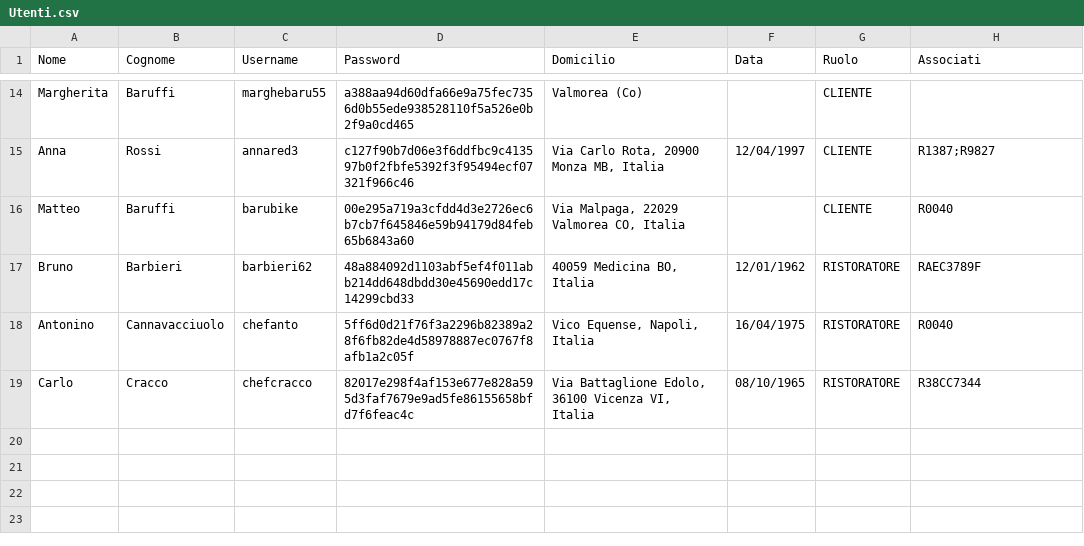
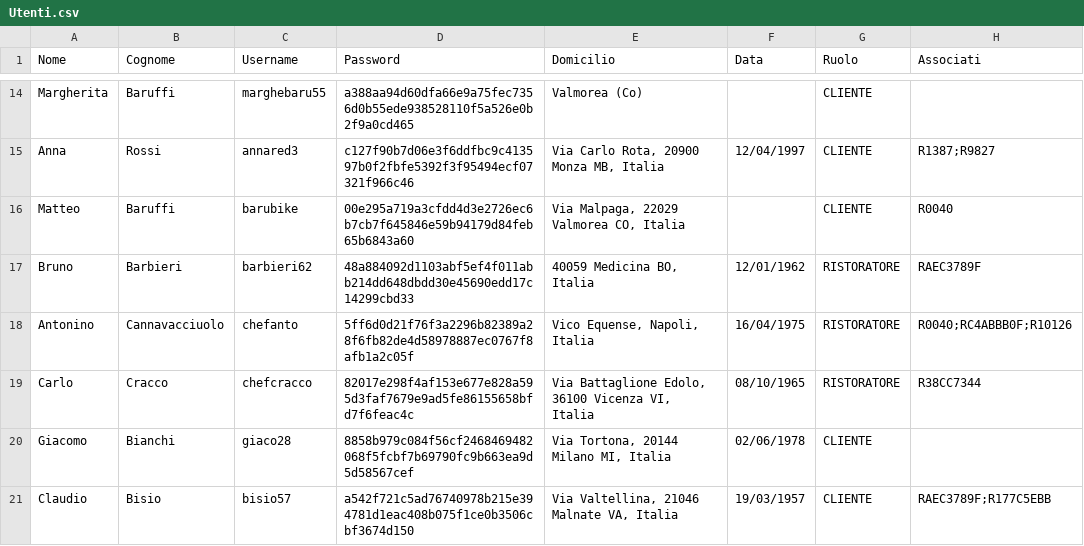
Before and after one commit to FlavioUni/TheKnife, a CSV file: data/Utenti.csv, drawn as a sheet; only a part is shown, gaps mark what is left out.

```diff
--- a/data/Utenti.csv
+++ b/data/Utenti.csv
@@ -17,3 +17,5 @@
 "Bruno","Barbieri","barbieri62","48a884092d1103abf5ef4f011abb214dd648dbdd30e45690edd17c14299cbd33","40059 Medicina BO, Italia","12/01/1962","RISTORATORE","RAEC3789F"
-"Antonino","Cannavacciuolo","chefanto","5ff6d0d21f76f3a2296b82389a28f6fb82de4d58978887ec0767f8afb1a2c05f","Vico Equense, Napoli, Italia","16/04/1975","RISTORATORE","R0040"
+"Antonino","Cannavacciuolo","chefanto","5ff6d0d21f76f3a2296b82389a28f6fb82de4d58978887ec0767f8afb1a2c05f","Vico Equense, Napoli, Italia","16/04/1975","RISTORATORE","R0040;RC4ABBB0F;R10126"
 "Carlo","Cracco","chefcracco","82017e298f4af153e677e828a595d3faf7679e9ad5fe86155658bfd7f6feac4c","Via Battaglione Edolo, 36100 Vicenza VI, Italia","08/10/1965","RISTORATORE","R38CC7344"
+"Giacomo","Bianchi","giaco28","8858b979c084f56cf2468469482068f5fcbf7b69790fc9b663ea9d5d58567cef","Via Tortona, 20144 Milano MI, Italia","02/06/1978","CLIENTE",""
+"Claudio","Bisio","bisio57","a542f721c5ad76740978b215e394781d1eac408b075f1ce0b3506cbf3674d150","Via Valtellina, 21046 Malnate VA, Italia","19/03/1957","CLIENTE","RAEC3789F;R177C5EBB"
```
Also changed, not shown: data/Recensioni.csv, 2 other files.
